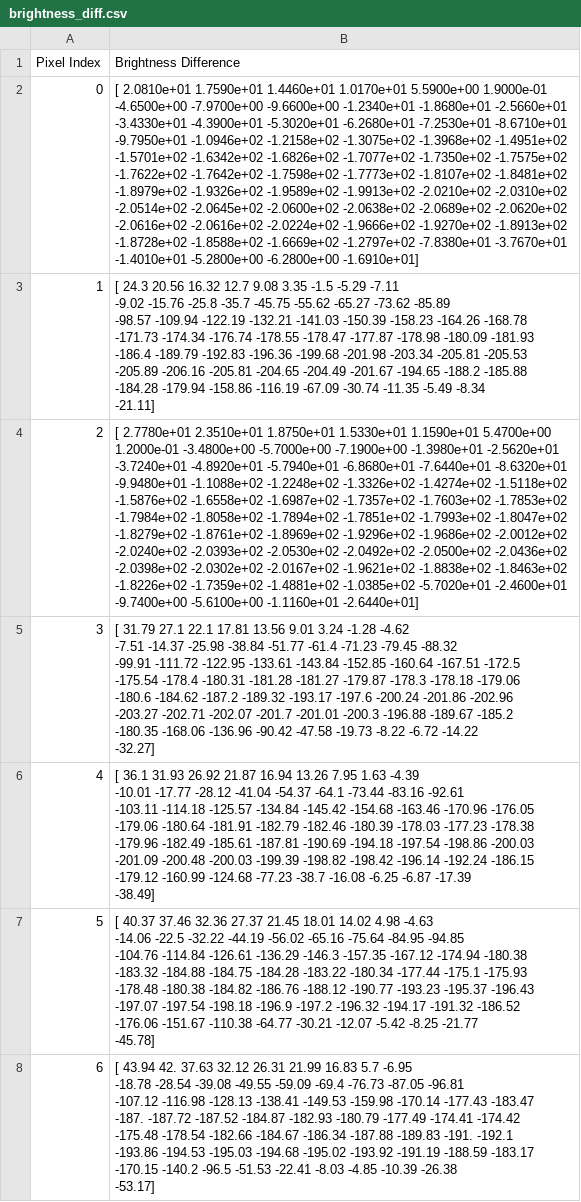
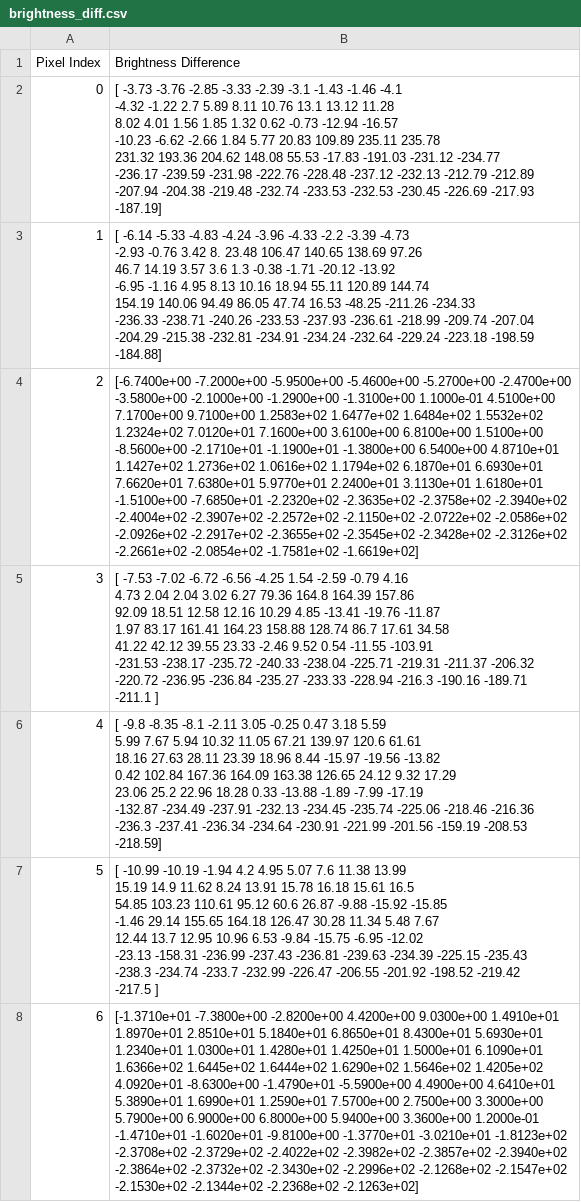
Before and after one commit to ajd271/thinker_repo, a CSV file: flatsat/brightness_diff.csv, drawn as a sheet; only a part is shown; ↵ is a line break in a cell; the diff covers the shown part only; the diff names each change by its address in the sheet, - before the commit and + after, or states it on an @@ line.

Commit message:
Updated brightness difference data

```diff
--- a/flatsat/brightness_diff.csv
+++ b/flatsat/brightness_diff.csv
-B2 (Brightness Difference): [ 2.0810e+01 1.7590e+01 1.4460e+01 1.0170e+01 5.5900e+00 1.9000e-01 ↵ -4.6500e+00 -7.9700e+00 -9.6600e+00 -1.2340e+01 -1.8680e+01 -2.5660e+01 ↵ -3.4330e+01 -4.3900e+01 -5.3020e+01 -6.2680e+01 -7.2530e+01 -8.6710e+01 ↵ -9.7950e+01 -1.0946e+02 -1.2158e+02 -1.3075e+02 -1.3968e+02 -1.4951e+02 ↵ -1.5701e+02 -1.6342e+02 -1.6826e+02 -1.7077e+02 -1.7350e+02 -1.7575e+02 ↵ -1.7622e+02 -1.7642e+02 -1.7598e+02 -1.7773e+02 -1.8107e+02 -1.8481e+02 ↵ -1.8979e+02 -1.9326e+02 -1.9589e+02 -1.9913e+02 -2.0210e+02 -2.0310e+02 ↵ -2.0514e+02 -2.0645e+02 -2.0600e+02 -2.0638e+02 -2.0689e+02 -2.0620e+02 ↵ -2.0616e+02 -2.0616e+02 -2.0224e+02 -1.9666e+02 -1.9270e+02 -1.8913e+02 ↵ -1.8728e+02 -1.8588e+02 -1.6669e+02 -1.2797e+02 -7.8380e+01 -3.7670e+01 ↵ -1.4010e+01 -5.2800e+00 -6.2800e+00 -1.6910e+01]
+B2 (Brightness Difference): [ -3.73 -3.76 -2.85 -3.33 -2.39 -3.1 -1.43 -1.46 -4.1 ↵ -4.32 -1.22 2.7 5.89 8.11 10.76 13.1 13.12 11.28 ↵ 8.02 4.01 1.56 1.85 1.32 0.62 -0.73 -12.94 -16.57 ↵ -10.23 -6.62 -2.66 1.84 5.77 20.83 109.89 235.11 235.78 ↵ 231.32 193.36 204.62 148.08 55.53 -17.83 -191.03 -231.12 -234.77 ↵ -236.17 -239.59 -231.98 -222.76 -228.48 -237.12 -232.13 -212.79 -212.89 ↵ -207.94 -204.38 -219.48 -232.74 -233.53 -232.53 -230.45 -226.69 -217.93 ↵ -187.19]
-B3 (Brightness Difference): [ 24.3 20.56 16.32 12.7 9.08 3.35 -1.5 -5.29 -7.11 ↵ -9.02 -15.76 -25.8 -35.7 -45.75 -55.62 -65.27 -73.62 -85.89 ↵ -98.57 -109.94 -122.19 -132.21 -141.03 -150.39 -158.23 -164.26 -168.78 ↵ -171.73 -174.34 -176.74 -178.55 -178.47 -177.87 -178.98 -180.09 -181.93 ↵ -186.4 -189.79 -192.83 -196.36 -199.68 -201.98 -203.34 -205.81 -205.53 ↵ -205.89 -206.16 -205.81 -204.65 -204.49 -201.67 -194.65 -188.2 -185.88 ↵ -184.28 -179.94 -158.86 -116.19 -67.09 -30.74 -11.35 -5.49 -8.34 ↵ -21.11]
+B3 (Brightness Difference): [ -6.14 -5.33 -4.83 -4.24 -3.96 -4.33 -2.2 -3.39 -4.73 ↵ -2.93 -0.76 3.42 8. 23.48 106.47 140.65 138.69 97.26 ↵ 46.7 14.19 3.57 3.6 1.3 -0.38 -1.71 -20.12 -13.92 ↵ -6.95 -1.16 4.95 8.13 10.16 18.94 55.11 120.89 144.74 ↵ 154.19 140.06 94.49 86.05 47.74 16.53 -48.25 -211.26 -234.33 ↵ -236.33 -238.71 -240.26 -233.53 -237.93 -236.61 -218.99 -209.74 -207.04 ↵ -204.29 -215.38 -232.81 -234.91 -234.24 -232.64 -229.24 -223.18 -198.59 ↵ -184.88]
-B4 (Brightness Difference): [ 2.7780e+01 2.3510e+01 1.8750e+01 1.5330e+01 1.1590e+01 5.4700e+00 ↵ 1.2000e-01 -3.4800e+00 -5.7000e+00 -7.1900e+00 -1.3980e+01 -2.5620e+01 ↵ -3.7240e+01 -4.8920e+01 -5.7940e+01 -6.8680e+01 -7.6440e+01 -8.6320e+01 ↵ -9.9480e+01 -1.1088e+02 -1.2248e+02 -1.3326e+02 -1.4274e+02 -1.5118e+02 ↵ -1.5876e+02 -1.6558e+02 -1.6987e+02 -1.7357e+02 -1.7603e+02 -1.7853e+02 ↵ -1.7984e+02 -1.8058e+02 -1.7894e+02 -1.7851e+02 -1.7993e+02 -1.8047e+02 ↵ -1.8279e+02 -1.8761e+02 -1.8969e+02 -1.9296e+02 -1.9686e+02 -2.0012e+02 ↵ -2.0240e+02 -2.0393e+02 -2.0530e+02 -2.0492e+02 -2.0500e+02 -2.0436e+02 ↵ -2.0398e+02 -2.0302e+02 -2.0167e+02 -1.9621e+02 -1.8838e+02 -1.8463e+02 ↵ -1.8226e+02 -1.7359e+02 -1.4881e+02 -1.0385e+02 -5.7020e+01 -2.4600e+01 ↵ -9.7400e+00 -5.6100e+00 -1.1160e+01 -2.6440e+01]
+B4 (Brightness Difference): [-6.7400e+00 -7.2000e+00 -5.9500e+00 -5.4600e+00 -5.2700e+00 -2.4700e+00 ↵ -3.5800e+00 -2.1000e+00 -1.2900e+00 -1.3100e+00 1.1000e-01 4.5100e+00 ↵ 7.1700e+00 9.7100e+00 1.2583e+02 1.6477e+02 1.6484e+02 1.5532e+02 ↵ 1.2324e+02 7.0120e+01 7.1600e+00 3.6100e+00 6.8100e+00 1.5100e+00 ↵ -8.5600e+00 -2.1710e+01 -1.1900e+01 -1.3800e+00 6.5400e+00 4.8710e+01 ↵ 1.1427e+02 1.2736e+02 1.0616e+02 1.1794e+02 6.1870e+01 6.6930e+01 ↵ 7.6620e+01 7.6380e+01 5.9770e+01 2.2400e+01 3.1130e+01 1.6180e+01 ↵ -1.5100e+00 -7.6850e+01 -2.2320e+02 -2.3635e+02 -2.3758e+02 -2.3940e+02 ↵ -2.4004e+02 -2.3907e+02 -2.2572e+02 -2.1150e+02 -2.0722e+02 -2.0586e+02 ↵ -2.0926e+02 -2.2917e+02 -2.3655e+02 -2.3545e+02 -2.3428e+02 -2.3126e+02 ↵ -2.2661e+02 -2.0854e+02 -1.7581e+02 -1.6619e+02]
-B5 (Brightness Difference): [ 31.79 27.1 22.1 17.81 13.56 9.01 3.24 -1.28 -4.62 ↵ -7.51 -14.37 -25.98 -38.84 -51.77 -61.4 -71.23 -79.45 -88.32 ↵ -99.91 -111.72 -122.95 -133.61 -143.84 -152.85 -160.64 -167.51 -172.5 ↵ -175.54 -178.4 -180.31 -181.28 -181.27 -179.87 -178.3 -178.18 -179.06 ↵ -180.6 -184.62 -187.2 -189.32 -193.17 -197.6 -200.24 -201.86 -202.96 ↵ -203.27 -202.71 -202.07 -201.7 -201.01 -200.3 -196.88 -189.67 -185.2 ↵ -180.35 -168.06 -136.96 -90.42 -47.58 -19.73 -8.22 -6.72 -14.22 ↵ -32.27]
+B5 (Brightness Difference): [ -7.53 -7.02 -6.72 -6.56 -4.25 1.54 -2.59 -0.79 4.16 ↵ 4.73 2.04 2.04 3.02 6.27 79.36 164.8 164.39 157.86 ↵ 92.09 18.51 12.58 12.16 10.29 4.85 -13.41 -19.76 -11.87 ↵ 1.97 83.17 161.41 164.23 158.88 128.74 86.7 17.61 34.58 ↵ 41.22 42.12 39.55 23.33 -2.46 9.52 0.54 -11.55 -103.91 ↵ -231.53 -238.17 -235.72 -240.33 -238.04 -225.71 -219.31 -211.37 -206.32 ↵ -220.72 -236.95 -236.84 -235.27 -233.33 -228.94 -216.3 -190.16 -189.71 ↵ -211.1 ]
-B6 (Brightness Difference): [ 36.1 31.93 26.92 21.87 16.94 13.26 7.95 1.63 -4.39 ↵ -10.01 -17.77 -28.12 -41.04 -54.37 -64.1 -73.44 -83.16 -92.61 ↵ -103.11 -114.18 -125.57 -134.84 -145.42 -154.68 -163.46 -170.96 -176.05 ↵ -179.06 -180.64 -181.91 -182.79 -182.46 -180.39 -178.03 -177.23 -178.38 ↵ -179.96 -182.49 -185.61 -187.81 -190.69 -194.18 -197.54 -198.86 -200.03 ↵ -201.09 -200.48 -200.03 -199.39 -198.82 -198.42 -196.14 -192.24 -186.15 ↵ -179.12 -160.99 -124.68 -77.23 -38.7 -16.08 -6.25 -6.87 -17.39 ↵ -38.49]
+B6 (Brightness Difference): [ -9.8 -8.35 -8.1 -2.11 3.05 -0.25 0.47 3.18 5.59 ↵ 5.99 7.67 5.94 10.32 11.05 67.21 139.97 120.6 61.61 ↵ 18.16 27.63 28.11 23.39 18.96 8.44 -15.97 -19.56 -13.82 ↵ 0.42 102.84 167.36 164.09 163.38 126.65 24.12 9.32 17.29 ↵ 23.06 25.2 22.96 18.28 0.33 -13.88 -1.89 -7.99 -17.19 ↵ -132.87 -234.49 -237.91 -232.13 -234.45 -235.74 -225.06 -218.46 -216.36 ↵ -236.3 -237.41 -236.34 -234.64 -230.91 -221.99 -201.56 -159.19 -208.53 ↵ -218.59]
-B7 (Brightness Difference): [ 40.37 37.46 32.36 27.37 21.45 18.01 14.02 4.98 -4.63 ↵ -14.06 -22.5 -32.22 -44.19 -56.02 -65.16 -75.64 -84.95 -94.85 ↵ -104.76 -114.84 -126.61 -136.29 -146.3 -157.35 -167.12 -174.94 -180.38 ↵ -183.32 -184.88 -184.75 -184.28 -183.22 -180.34 -177.44 -175.1 -175.93 ↵ -178.48 -180.38 -184.82 -186.76 -188.12 -190.77 -193.23 -195.37 -196.43 ↵ -197.07 -197.54 -198.18 -196.9 -197.2 -196.32 -194.17 -191.32 -186.52 ↵ -176.06 -151.67 -110.38 -64.77 -30.21 -12.07 -5.42 -8.25 -21.77 ↵ -45.78]
+B7 (Brightness Difference): [ -10.99 -10.19 -1.94 4.2 4.95 5.07 7.6 11.38 13.99 ↵ 15.19 14.9 11.62 8.24 13.91 15.78 16.18 15.61 16.5 ↵ 54.85 103.23 110.61 95.12 60.6 26.87 -9.88 -15.92 -15.85 ↵ -1.46 29.14 155.65 164.18 126.47 30.28 11.34 5.48 7.67 ↵ 12.44 13.7 12.95 10.96 6.53 -9.84 -15.75 -6.95 -12.02 ↵ -23.13 -158.31 -236.99 -237.43 -236.81 -239.63 -234.39 -225.15 -235.43 ↵ -238.3 -234.74 -233.7 -232.99 -226.47 -206.55 -201.92 -198.52 -219.42 ↵ -217.5 ]
-B8 (Brightness Difference): [ 43.94 42. 37.63 32.12 26.31 21.99 16.83 5.7 -6.95 ↵ -18.78 -28.54 -39.08 -49.55 -59.09 -69.4 -76.73 -87.05 -96.81 ↵ -107.12 -116.98 -128.13 -138.41 -149.53 -159.98 -170.14 -177.43 -183.47 ↵ -187. -187.72 -187.52 -184.87 -182.93 -180.79 -177.49 -174.41 -174.42 ↵ -175.48 -178.54 -182.66 -184.67 -186.34 -187.88 -189.83 -191. -192.1 ↵ -193.86 -194.53 -195.03 -194.68 -195.02 -193.92 -191.19 -188.59 -183.17 ↵ -170.15 -140.2 -96.5 -51.53 -22.41 -8.03 -4.85 -10.39 -26.38 ↵ -53.17]
+B8 (Brightness Difference): [-1.3710e+01 -7.3800e+00 -2.8200e+00 4.4200e+00 9.0300e+00 1.4910e+01 ↵ 1.8970e+01 2.8510e+01 5.1840e+01 6.8650e+01 8.4300e+01 5.6930e+01 ↵ 1.2340e+01 1.0300e+01 1.4280e+01 1.4250e+01 1.5000e+01 6.1090e+01 ↵ 1.6366e+02 1.6445e+02 1.6444e+02 1.6290e+02 1.5646e+02 1.4205e+02 ↵ 4.0920e+01 -8.6300e+00 -1.4790e+01 -5.5900e+00 4.4900e+00 4.6410e+01 ↵ 5.3890e+01 1.6990e+01 1.2590e+01 7.5700e+00 2.7500e+00 3.3000e+00 ↵ 5.7900e+00 6.9000e+00 6.8000e+00 5.9400e+00 3.3600e+00 1.2000e-01 ↵ -1.4710e+01 -1.6020e+01 -9.8100e+00 -1.3770e+01 -3.0210e+01 -1.8123e+02 ↵ -2.3708e+02 -2.3729e+02 -2.4022e+02 -2.3982e+02 -2.3857e+02 -2.3940e+02 ↵ -2.3864e+02 -2.3732e+02 -2.3430e+02 -2.2996e+02 -2.1268e+02 -2.1547e+02 ↵ -2.1530e+02 -2.1344e+02 -2.2368e+02 -2.1263e+02]
```
Also changed, not shown: 41 edited cells elsewhere in this file.
